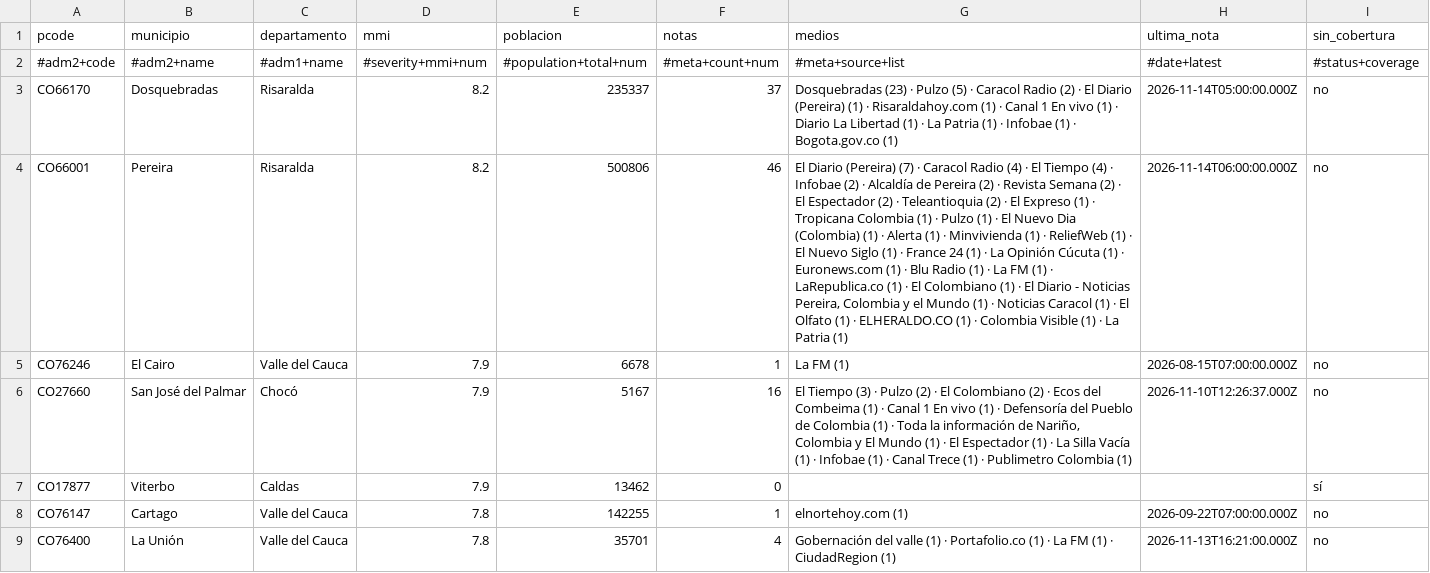
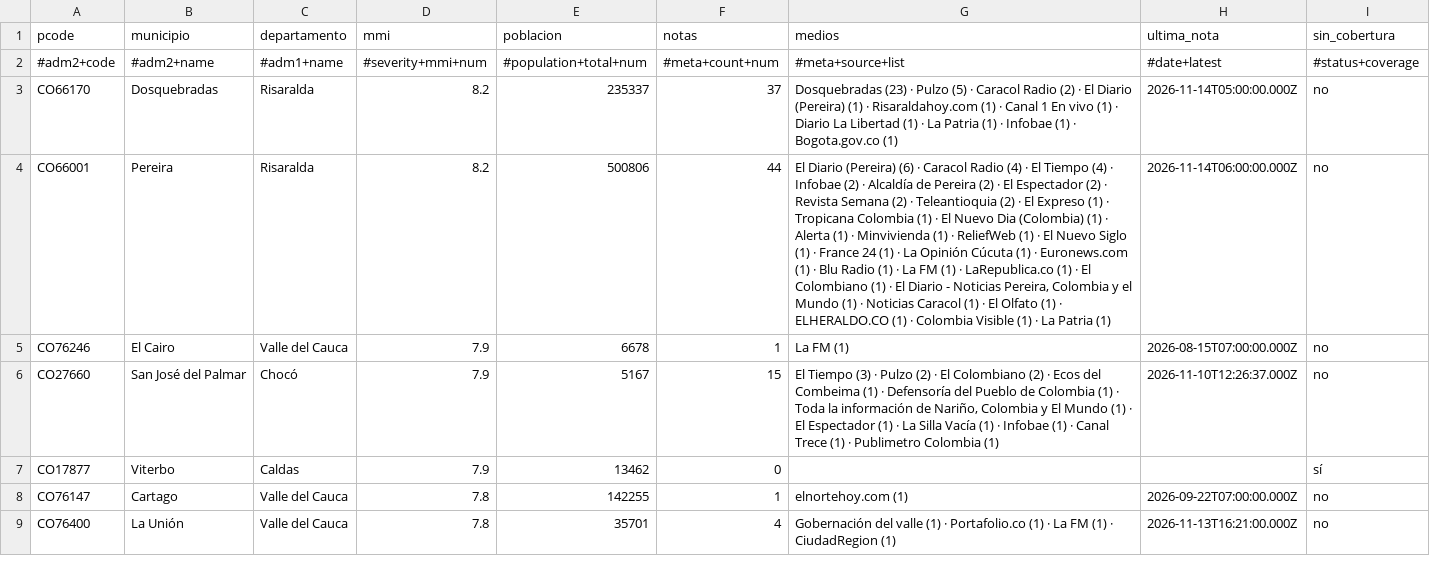
Before and after one commit to YesidAlmanzaGamba/report_cali, a CSV file: data/export/cobertura-por-municipio.csv, drawn as a sheet; only a part is shown; the diff covers the shown part only; the diff names each change by its address in the sheet, - before the commit and + after, or states it on an @@ line.

```diff
--- a/data/export/cobertura-por-municipio.csv
+++ b/data/export/cobertura-por-municipio.csv
-F4 (notas): 46
+F4 (notas): 44
-G4 (medios): …Diario (Pereira) (7) · Caracol Radio (4) · El Tiempo (4) · Infobae (2) · Alcaldía de Pereira (2) · Revista Semana (2) · El Espectador (2) · Teleantioquia (2) · El Expreso (1) · Tropicana Colombia (1) · Pulzo (1) ·…
+G4 (medios): …Diario (Pereira) (6) · Caracol Radio (4) · El Tiempo (4) · Infobae (2) · Alcaldía de Pereira (2) · El Espectador (2) · Revista Semana (2) · Teleantioquia (2) · El Expreso (1) · Tropicana Colombia (1) ·…
-F6 (notas): 16
+F6 (notas): 15
-G6 (medios): …(1) · Canal 1 En vivo (1) · Defensoría del…
+G6 (medios): …(1) · Defensoría del…
```
Also changed, not shown: 1 removed row and 13 edited cells elsewhere in this file, 4 other files.
